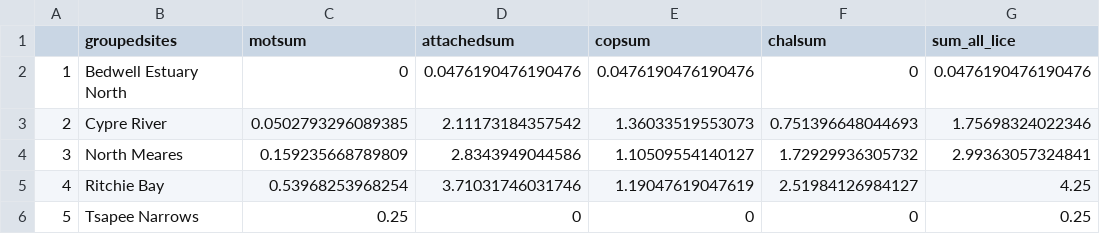
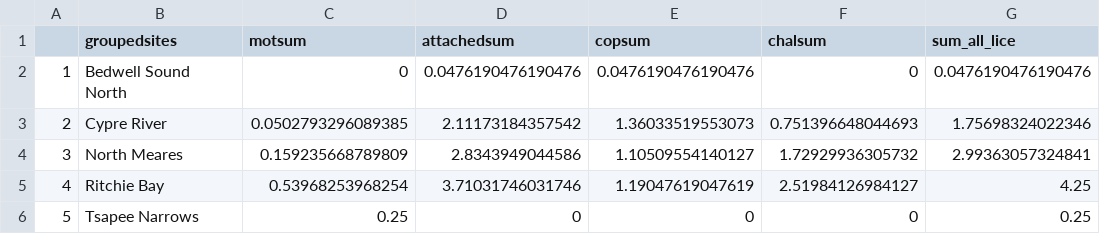
Before and after one commit to crittycar/CCFS-Sea-Lice-database, a CSV file: OutputData/meanlicetable.bysite.csv, drawn as a sheet; only a part is shown; the diff names each change by its address in the sheet, - before the commit and + after, or states it on an @@ line.

Commit message:
csv tables updated

```diff
--- a/OutputData/meanlicetable.bysite.csv
+++ b/OutputData/meanlicetable.bysite.csv
-B2 (groupedsites): Bedwell Estuary North
+B2 (groupedsites): Bedwell Sound North
```
Also changed, not shown: OutputData/totalsumslicetable.csv.
